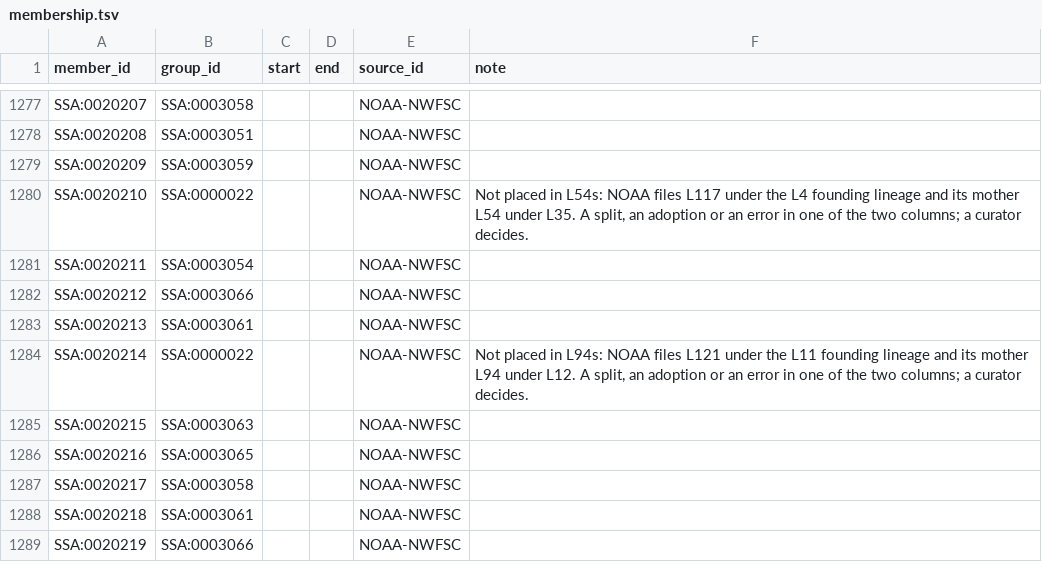
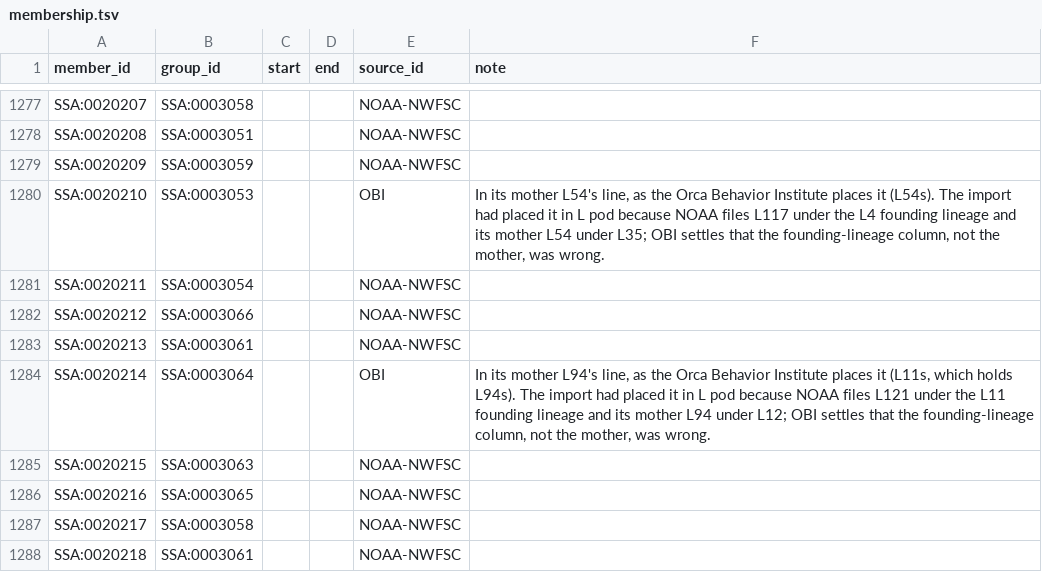
Before and after one commit to salish-sea/animals, a TSV file: data/membership.tsv, drawn as a sheet; only a part is shown, gaps mark what is left out; the shorter side is filled out with more unchanged rows.

```diff
--- a/data/membership.tsv
+++ b/data/membership.tsv
@@ -1279,3 +1279,3 @@ SSA:0020208	SSA:0003051			NOAA-NWFSC
 SSA:0020209	SSA:0003059			NOAA-NWFSC	
-SSA:0020210	SSA:0000022			NOAA-NWFSC	Not placed in L54s: NOAA files L117 under the L4 founding lineage and its mother L54 under L35. A split, an adoption or an error in one of the two columns; a curator decides.
+SSA:0020210	SSA:0003053			OBI	In its mother L54's line, as the Orca Behavior Institute places it (L54s). The import had placed it in L pod because NOAA files L117 under the L4 founding lineage and its mother L54 under L35; OBI settles that the founding-lineage column, not the mother, was wrong.
 SSA:0020211	SSA:0003054			NOAA-NWFSC	
@@ -1283,3 +1283,3 @@ SSA:0020212	SSA:0003066			NOAA-NWFSC
 SSA:0020213	SSA:0003061			NOAA-NWFSC	
-SSA:0020214	SSA:0000022			NOAA-NWFSC	Not placed in L94s: NOAA files L121 under the L11 founding lineage and its mother L94 under L12. A split, an adoption or an error in one of the two columns; a curator decides.
+SSA:0020214	SSA:0003064			OBI	In its mother L94's line, as the Orca Behavior Institute places it (L11s, which holds L94s). The import had placed it in L pod because NOAA files L121 under the L11 founding lineage and its mother L94 under L12; OBI settles that the founding-lineage column, not the mother, was wrong.
 SSA:0020215	SSA:0003063			NOAA-NWFSC	
```
Also changed, not shown: data/entities.tsv, data/sources.tsv, 3 other files.
